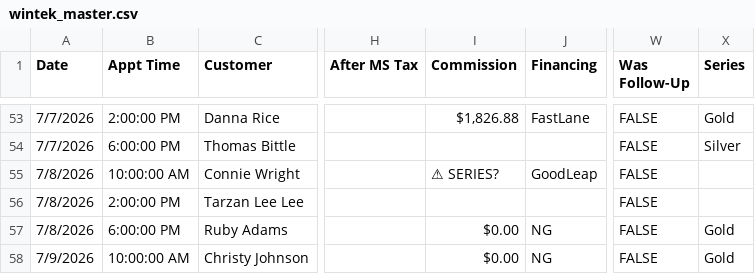
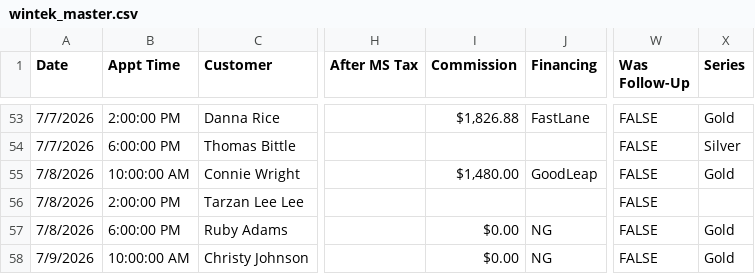
Before and after one commit to acshotsprings/wintek-data, a CSV file: wintek_master.csv, drawn as a sheet; only a part is shown, gaps mark what is left out; the diff names each change by its address in the sheet, - before the commit and + after, or states it on an @@ line.

Commit message:
MASTER export 2026-07-27T16:32:11.294Z

```diff
--- a/wintek_master.csv
+++ b/wintek_master.csv
-I55 (Commission): ⚠ SERIES?
+I55 (Commission): $1,480.00
-X55 (Series): (empty)
+X55 (Series): Gold
```
